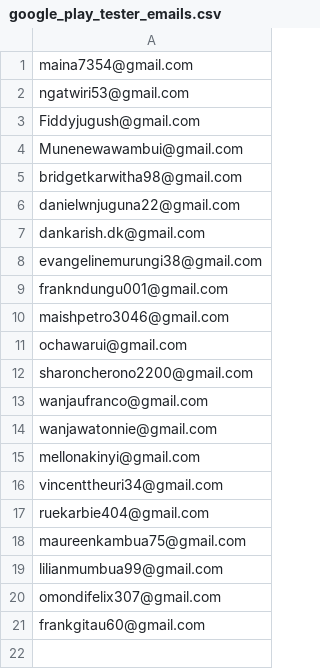
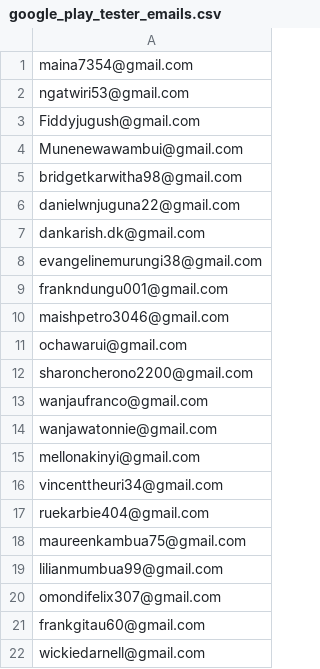
Before and after one commit to dant30/mambonami, a CSV file: docs/google_play_tester_emails.csv, drawn as a sheet.

```diff
--- a/docs/google_play_tester_emails.csv
+++ b/docs/google_play_tester_emails.csv
@@ -21 +21,2 @@ omondifelix307@gmail.com
 frankgitau60@gmail.com
+wickiedarnell@gmail.com
```
Also changed, not shown: 10 other files.
